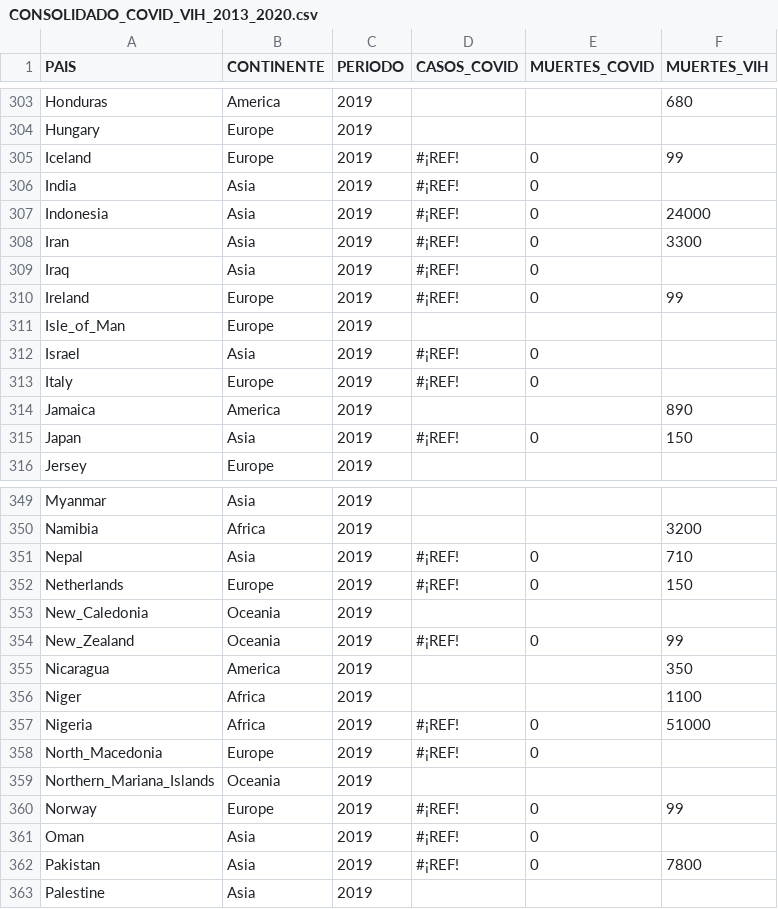
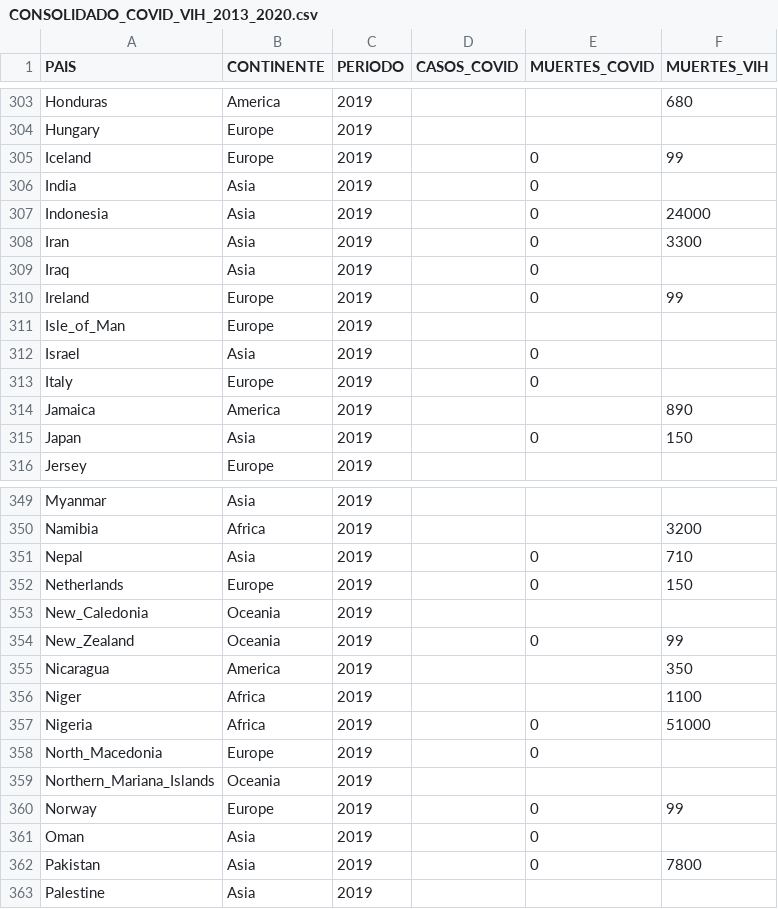
Before and after one commit to juadaves91/unir-tecnicas-ia, a CSV file: Actividad 3/CONSOLIDADO_COVID_VIH_2013_2020.csv, drawn as a sheet; only a part is shown, gaps mark what is left out; the diff covers the shown part only.

Commit message:
Add files via upload

```diff
--- a/Actividad 3/CONSOLIDADO_COVID_VIH_2013_2020.csv
+++ b/Actividad 3/CONSOLIDADO_COVID_VIH_2013_2020.csv
@@ -304,13 +304,13 @@ Honduras;America;2019;;;680
 Hungary;Europe;2019;;;
-Iceland;Europe;2019;#¡REF!;0;99
-India;Asia;2019;#¡REF!;0;
-Indonesia;Asia;2019;#¡REF!;0;24000
-Iran;Asia;2019;#¡REF!;0;3300
-Iraq;Asia;2019;#¡REF!;0;
-Ireland;Europe;2019;#¡REF!;0;99
+Iceland;Europe;2019;;0;99
+India;Asia;2019;;0;
+Indonesia;Asia;2019;;0;24000
+Iran;Asia;2019;;0;3300
+Iraq;Asia;2019;;0;
+Ireland;Europe;2019;;0;99
 Isle_of_Man;Europe;2019;;;
-Israel;Asia;2019;#¡REF!;0;
-Italy;Europe;2019;#¡REF!;0;
+Israel;Asia;2019;;0;
+Italy;Europe;2019;;0;
 Jamaica;America;2019;;;890
-Japan;Asia;2019;#¡REF!;0;150
+Japan;Asia;2019;;0;150
 Jersey;Europe;2019;;;
@@ -350,14 +350,14 @@ Myanmar;Asia;2019;;;
 Namibia;Africa;2019;;;3200
-Nepal;Asia;2019;#¡REF!;0;710
-Netherlands;Europe;2019;#¡REF!;0;150
+Nepal;Asia;2019;;0;710
+Netherlands;Europe;2019;;0;150
 New_Caledonia;Oceania;2019;;;
-New_Zealand;Oceania;2019;#¡REF!;0;99
+New_Zealand;Oceania;2019;;0;99
 Nicaragua;America;2019;;;350
 Niger;Africa;2019;;;1100
-Nigeria;Africa;2019;#¡REF!;0;51000
-North_Macedonia;Europe;2019;#¡REF!;0;
+Nigeria;Africa;2019;;0;51000
+North_Macedonia;Europe;2019;;0;
 Northern_Mariana_Islands;Oceania;2019;;;
-Norway;Europe;2019;#¡REF!;0;99
-Oman;Asia;2019;#¡REF!;0;
-Pakistan;Asia;2019;#¡REF!;0;7800
+Norway;Europe;2019;;0;99
+Oman;Asia;2019;;0;
+Pakistan;Asia;2019;;0;7800
 Palestine;Asia;2019;;;
```
Also changed, not shown: 49 edited cells elsewhere in this file.
